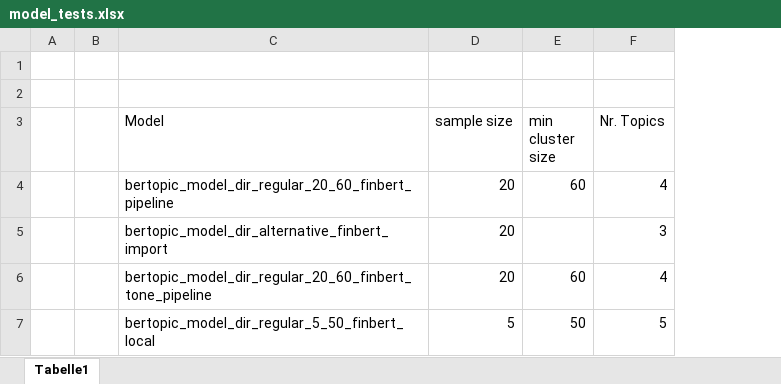
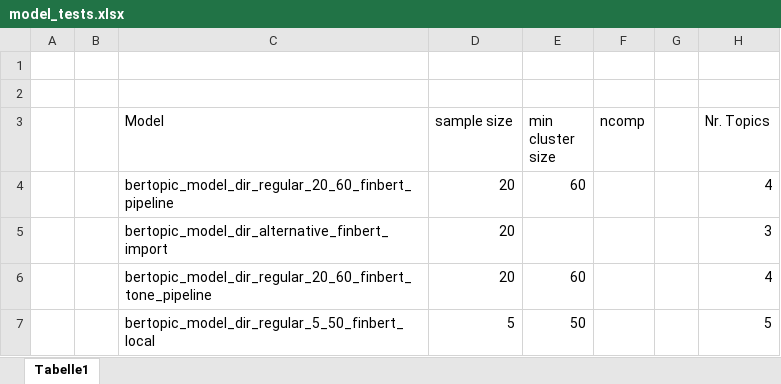
Before and after one commit to Restillence/bertopic_ecc, an Excel workbook: model_tests.xlsx, sheet Tabelle1, drawn as a sheet; values as stored, in another font and other column widths than the file's, no borders; the diff names each change by its address in the sheet, - before the commit and + after, or states it on an @@ line.

```diff
--- a/model_tests.xlsx (sheet Tabelle1)
+++ b/model_tests.xlsx (sheet Tabelle1)
+column F (ncomp), empty
+column G, empty
```
Also changed, not shown: model_training_tracking.xlsx, 2 other files.
